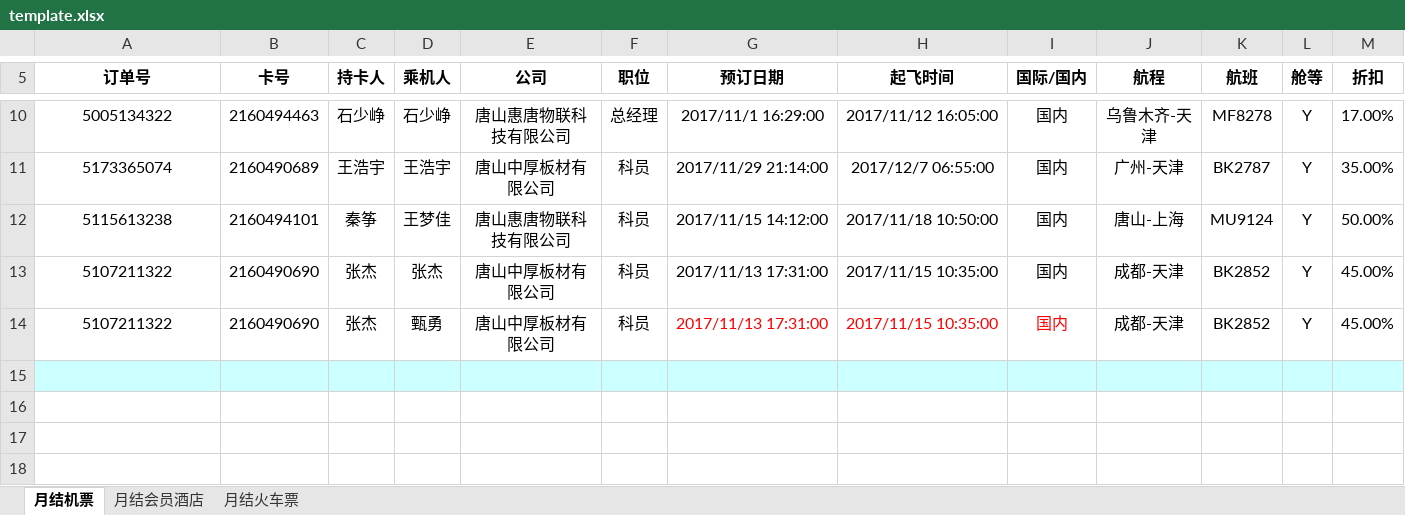
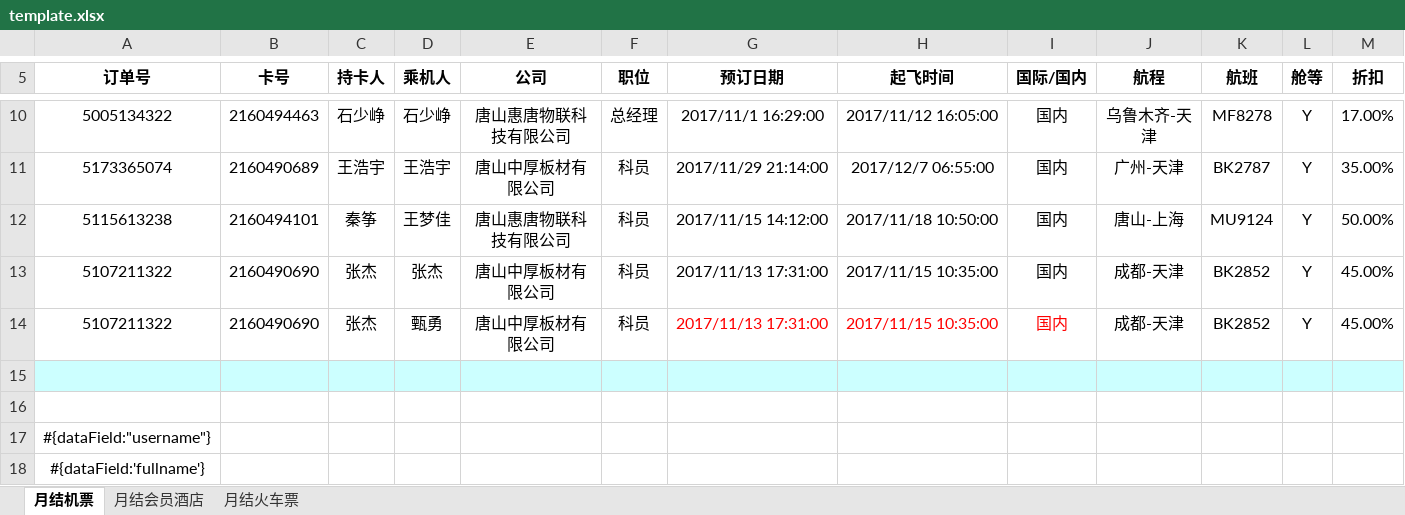
Before and after one commit to zhang0xin/EPPlusExample, an Excel workbook: bin/template.xlsx, sheet 月结机票, drawn as a sheet; only a part is shown, gaps mark what is left out; values as stored, in another font and other column widths than the file's, no borders; rows hold the shown columns only; the diff names each change by its address in the sheet, - before the commit and + after, or states it on an @@ line.

```diff
--- a/bin/template.xlsx (sheet 月结机票)
+++ b/bin/template.xlsx (sheet 月结机票)
+row 16: (empty)
+row 17: #{dataField:"username"}
+row 18: #{dataField:'fullname'}
```
Also changed, not shown: output.xlsx, template.xlsx, 5 other files.
